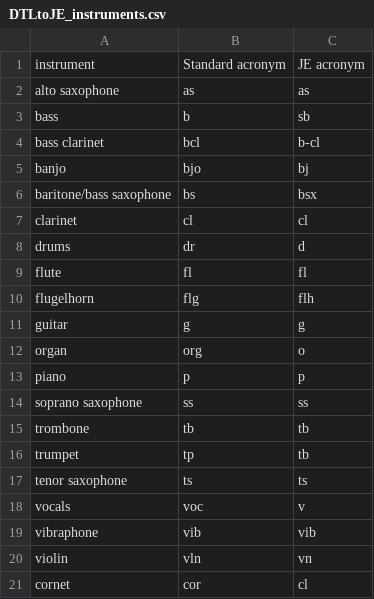
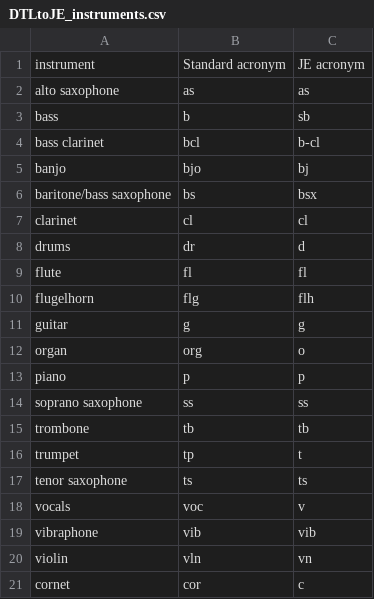
Before and after one commit to ppquadrat/DigThatLick, a CSV file: DATA/DTLtoJE_instruments.csv, drawn as a sheet.

```diff
--- a/DATA/DTLtoJE_instruments.csv
+++ b/DATA/DTLtoJE_instruments.csv
@@ -15,3 +15,3 @@ soprano saxophone,ss,ss
 trombone,tb,tb
-trumpet,tp,tb
+trumpet,tp,t
 tenor saxophone,ts,ts
@@ -20,2 +20,2 @@ vibraphone,vib,vib
 violin,vln,vn
-cornet,cor,cl
+cornet,cor,c
```
Also changed, not shown: DATA/orig2DTL_instruments.csv.
